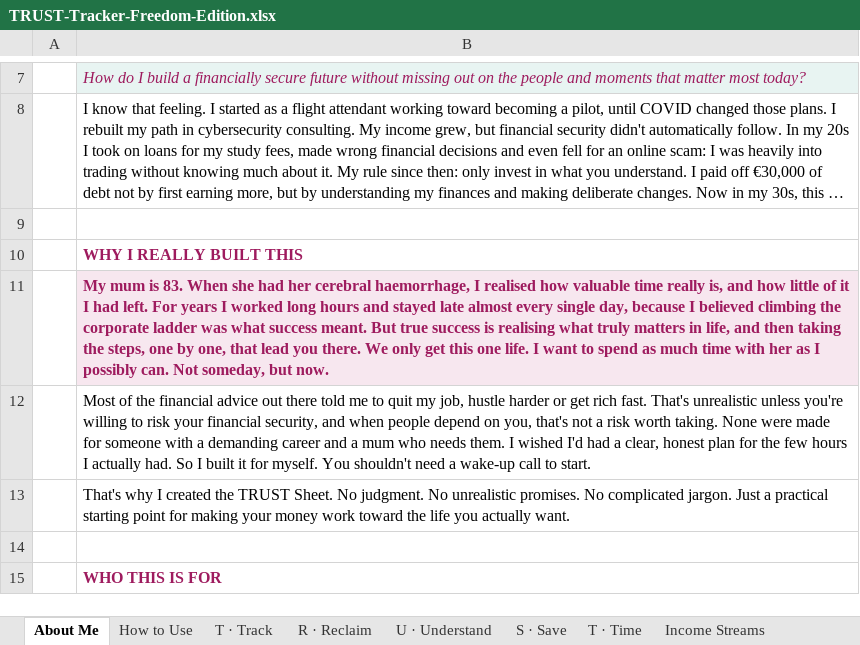
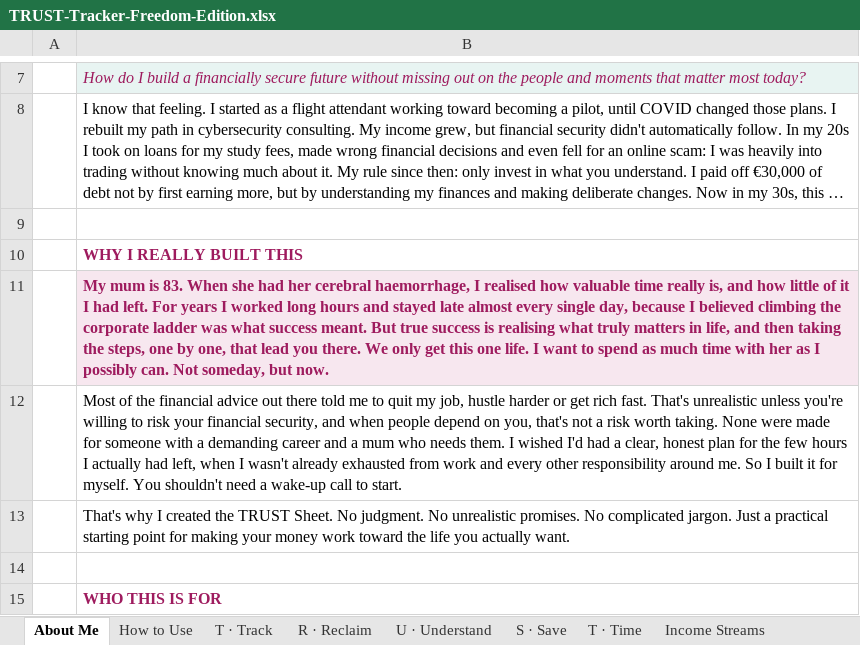
Before and after one commit to JoergerLiliane/terragoat, an Excel workbook: icyber/TRUST-Tracker-Freedom-Edition.xlsx, sheet About Me, drawn as a sheet; only a part is shown, gaps mark what is left out; long unchanged cells end in …; values as stored, in another font and other column widths than the file's, no borders; the diff names each change by its address in the sheet, - before the commit and + after, or states it on an @@ line.

```diff
--- a/icyber/TRUST-Tracker-Freedom-Edition.xlsx (sheet About Me)
+++ b/icyber/TRUST-Tracker-Freedom-Edition.xlsx (sheet About Me)
-B12: …I actually had. So I…
+B12: …I actually had left, when I wasn't already exhausted from work and every other responsibility around me. So I…
```
Also changed, not shown: 1 other file.
